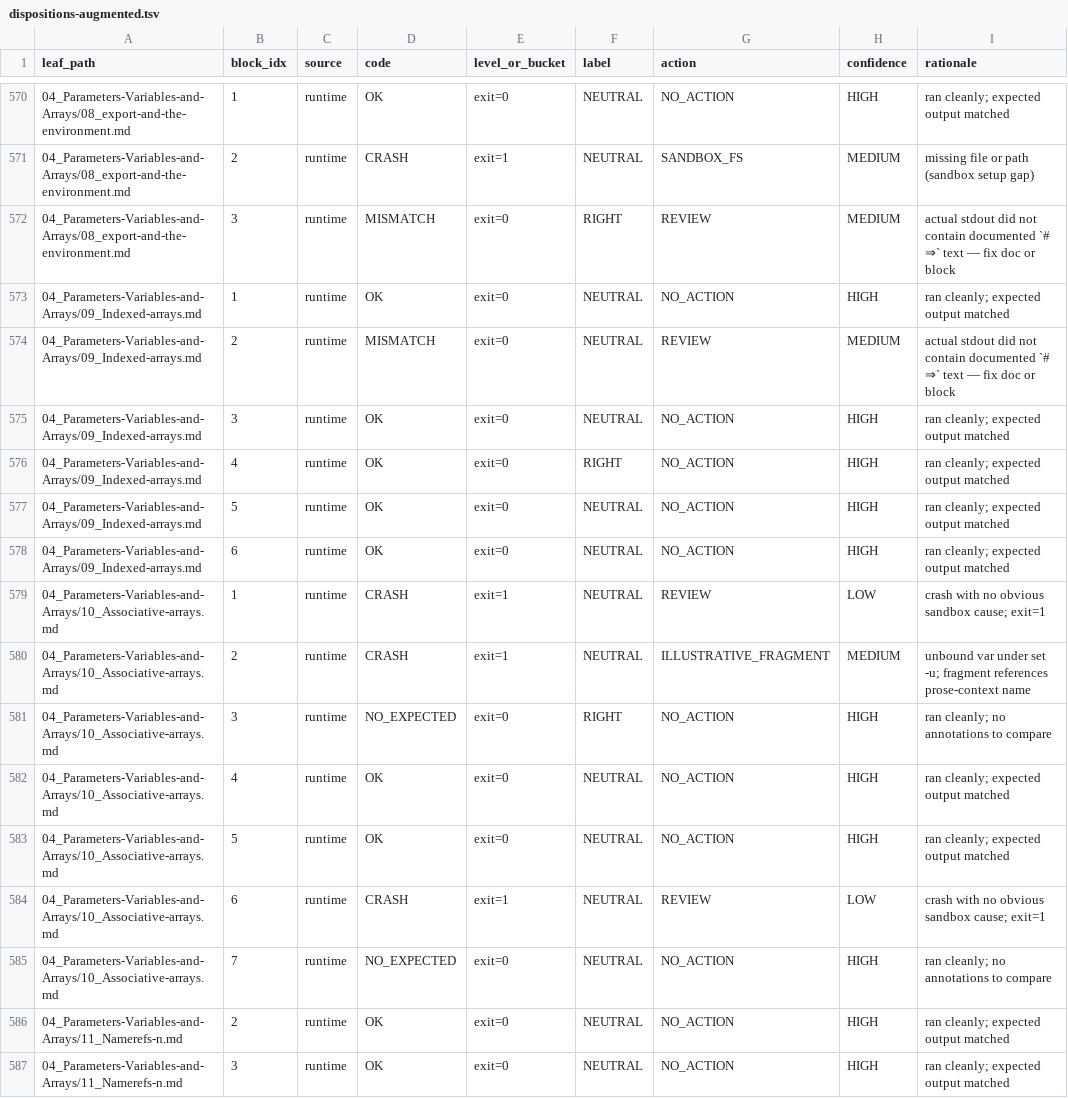
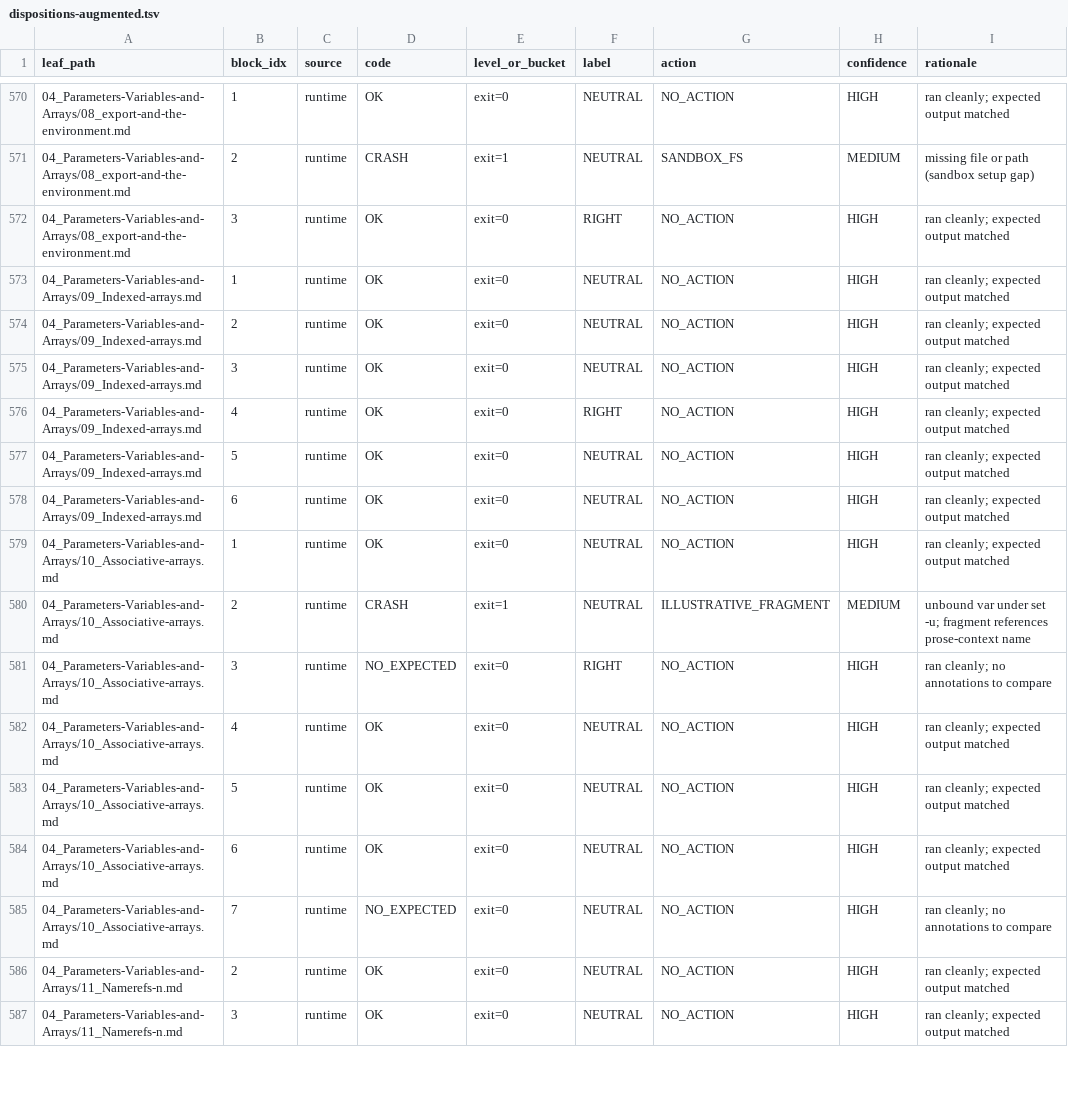
Before and after one commit to OkusiAssociates/bash-coding-standard, a TSV file: docs/BCS-Bash-Ref/.audit/findings/dispositions-augmented.tsv, drawn as a sheet; only a part is shown, gaps mark what is left out; the diff covers the shown part only.

Commit message:
docs(bash-ref): triage Parts 03/04/06/07/09 + matcher hardening
Matcher fixes (run-blocks.bash extract_expected):
- Strip trailing `<sp>—<sp>prose` em-dash convention.
- Anchor `# ⇒` to at most one space after the `#` so deeply-indented
  `#                  ⇒` column-trace prose is no longer misread as
  expected output.

Per-Part fixes:
- Part-03 (Lexical/Comments/ANSI-C/Backslash): added missing echos of
  computed values; replaced spaced `tab     here    end` annotations
  with `→` prose noting literal TABs; reconciled precomposed-é vs
  combining-acute byte difference in the café demo.
- Part-04 (Parameters/Variables/Arrays): broad sweep across 18 entries —
  per-line `# ⇒` for printf-newline blocks; explicit `local -i` for the
  attribute demo (bash 5.2 doesn't reliably inherit attributes through
  bare `local`); `(x=43) 2>&1 || true` subshell to isolate the
  readonly-violation demo from outer set -e; pre-set positional args
  for the getopts demo; created _demo/ fixtures for the
  pathname-expansion-in-array-init demo; relaxed hash-order
  assertions across associative-array demos; rewrote the local-flag
  parse-trap with a runnable example.
- Part-06 (Redirection/Pipelines): switched column-trace `⇒` markers
  to `→`; created _enabled/_available fixtures for the diff demo;
  added `wait` after tee process-substitutions; replaced TAB-spaced
  `cat -n` annotations with literal text the matcher can find.
- Part-07 (Control Flow): defined cmd_that_exits_1 / process
  placeholders; per-line annotations for the C-style for demo;
  literal-prefix matching for BASH_SUBSHELL depth output.
- Part-09 (Functions): merged stderr to stdout for stack-trace demos;
  rewrote local-vocabulary demo to actually exercise the function
  via `demo | head -1`; relaxed result-capture annotations to bare
  `HELLO`; corrected sh-not-found message prefix.

REVIEW pile: 211 → 41.

```diff
--- a/docs/BCS-Bash-Ref/.audit/findings/dispositions-augmented.tsv
+++ b/docs/BCS-Bash-Ref/.audit/findings/dispositions-augmented.tsv
@@ -571,5 +571,5 @@ leaf_path	block_idx	source	code	level_or_bucket	label	action	confidence	rational
 04_Parameters-Variables-and-Arrays/08_export-and-the-environment.md	2	runtime	CRASH	exit=1	NEUTRAL	SANDBOX_FS	MEDIUM	missing file or path (sandbox setup gap)
-04_Parameters-Variables-and-Arrays/08_export-and-the-environment.md	3	runtime	MISMATCH	exit=0	RIGHT	REVIEW	MEDIUM	actual stdout did not contain documented `# ⇒` text — fix doc or block
+04_Parameters-Variables-and-Arrays/08_export-and-the-environment.md	3	runtime	OK	exit=0	RIGHT	NO_ACTION	HIGH	ran cleanly; expected output matched
 04_Parameters-Variables-and-Arrays/09_Indexed-arrays.md	1	runtime	OK	exit=0	NEUTRAL	NO_ACTION	HIGH	ran cleanly; expected output matched
-04_Parameters-Variables-and-Arrays/09_Indexed-arrays.md	2	runtime	MISMATCH	exit=0	NEUTRAL	REVIEW	MEDIUM	actual stdout did not contain documented `# ⇒` text — fix doc or block
+04_Parameters-Variables-and-Arrays/09_Indexed-arrays.md	2	runtime	OK	exit=0	NEUTRAL	NO_ACTION	HIGH	ran cleanly; expected output matched
 04_Parameters-Variables-and-Arrays/09_Indexed-arrays.md	3	runtime	OK	exit=0	NEUTRAL	NO_ACTION	HIGH	ran cleanly; expected output matched
@@ -578,3 +578,3 @@ leaf_path	block_idx	source	code	level_or_bucket	label	action	confidence	rational
 04_Parameters-Variables-and-Arrays/09_Indexed-arrays.md	6	runtime	OK	exit=0	NEUTRAL	NO_ACTION	HIGH	ran cleanly; expected output matched
-04_Parameters-Variables-and-Arrays/10_Associative-arrays.md	1	runtime	CRASH	exit=1	NEUTRAL	REVIEW	LOW	crash with no obvious sandbox cause; exit=1
+04_Parameters-Variables-and-Arrays/10_Associative-arrays.md	1	runtime	OK	exit=0	NEUTRAL	NO_ACTION	HIGH	ran cleanly; expected output matched
 04_Parameters-Variables-and-Arrays/10_Associative-arrays.md	2	runtime	CRASH	exit=1	NEUTRAL	ILLUSTRATIVE_FRAGMENT	MEDIUM	unbound var under set -u; fragment references prose-context name
@@ -583,3 +583,3 @@ leaf_path	block_idx	source	code	level_or_bucket	label	action	confidence	rational
 04_Parameters-Variables-and-Arrays/10_Associative-arrays.md	5	runtime	OK	exit=0	NEUTRAL	NO_ACTION	HIGH	ran cleanly; expected output matched
-04_Parameters-Variables-and-Arrays/10_Associative-arrays.md	6	runtime	CRASH	exit=1	NEUTRAL	REVIEW	LOW	crash with no obvious sandbox cause; exit=1
+04_Parameters-Variables-and-Arrays/10_Associative-arrays.md	6	runtime	OK	exit=0	NEUTRAL	NO_ACTION	HIGH	ran cleanly; expected output matched
 04_Parameters-Variables-and-Arrays/10_Associative-arrays.md	7	runtime	NO_EXPECTED	exit=0	NEUTRAL	NO_ACTION	HIGH	ran cleanly; no annotations to compare
```
Also changed, not shown: 1 removed row and 150 edited cells elsewhere in this file, docs/BCS-Bash-Ref/.audit/findings/inventory.tsv, docs/BCS-Bash-Ref/.audit/findings/runtime.tsv, 40 other files.
